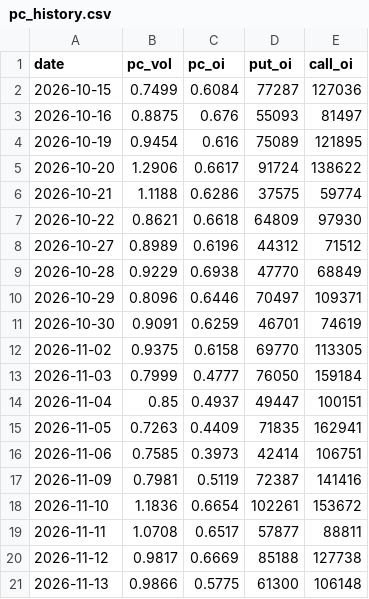
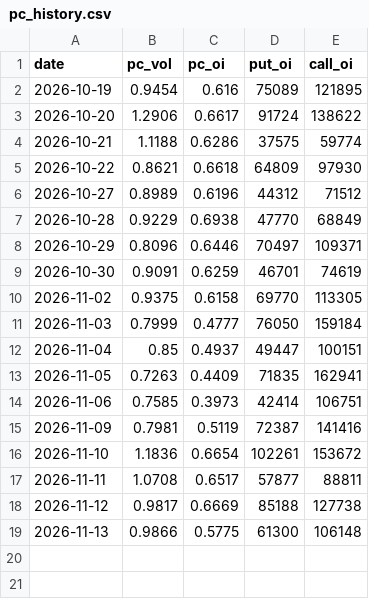
Before and after one commit to asinkk/txo-dashboard, a CSV file: docs/pc_history.csv, drawn as a sheet.

```diff
--- a/docs/pc_history.csv
+++ b/docs/pc_history.csv
@@ -1,4 +1,2 @@
 date,pc_vol,pc_oi,put_oi,call_oi
-2026-10-15,0.7499,0.6084,77287,127036
-2026-10-16,0.8875,0.676,55093,81497
 2026-10-19,0.9454,0.616,75089,121895
```
Also changed, not shown: docs/strikes.csv, docs/summary.csv, 1 other file.
